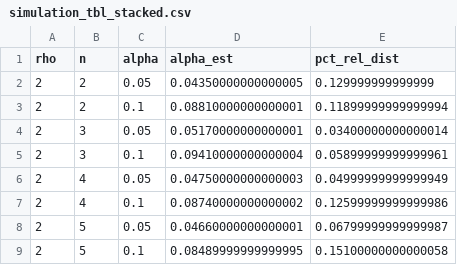
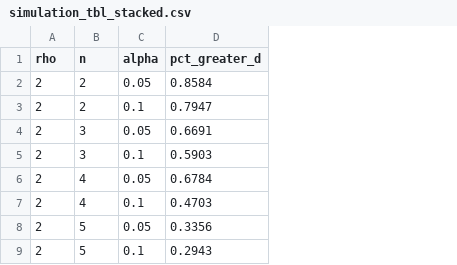
Before and after one commit to luifrancgom/some_simple_approaches_to_improve_the_Welch-Satterthwaite_approximation, a CSV file: data/simulation_tbl_stacked.csv, drawn as a sheet; only a part is shown; removed rows and columns are numbered as before the commit, all else as after; the diff names each change by its address in the sheet, - before the commit and + after, or states it on an @@ line.

Commit message:
Fixing a typo in the simulation and using ecdf to calculate the empirical cumulative distribution

```diff
--- a/data/simulation_tbl_stacked.csv
+++ b/data/simulation_tbl_stacked.csv
-column D (alpha_est), rows 2-9: 0.04350000000000005 | 0.08810000000000001 | 0.05170000000000001 | 0.09410000000000004 | 0.04750000000000003 | 0.08740000000000002 | 0.04660000000000001 | 0.08489999999999995
-column E (pct_rel_dist), rows 2-9: 0.129999999999999 | 0.11899999999999994 | 0.03400000000000014 | 0.05899999999999961 | 0.04999999999999949 | 0.12599999999999986 | 0.06799999999999987 | 0.15100000000000058
+column D (pct_greater_d), rows 2-9: 0.8584 | 0.7947 | 0.6691 | 0.5903 | 0.6784 | 0.4703 | 0.3356 | 0.2943
```
Also changed, not shown: 5 other files.
